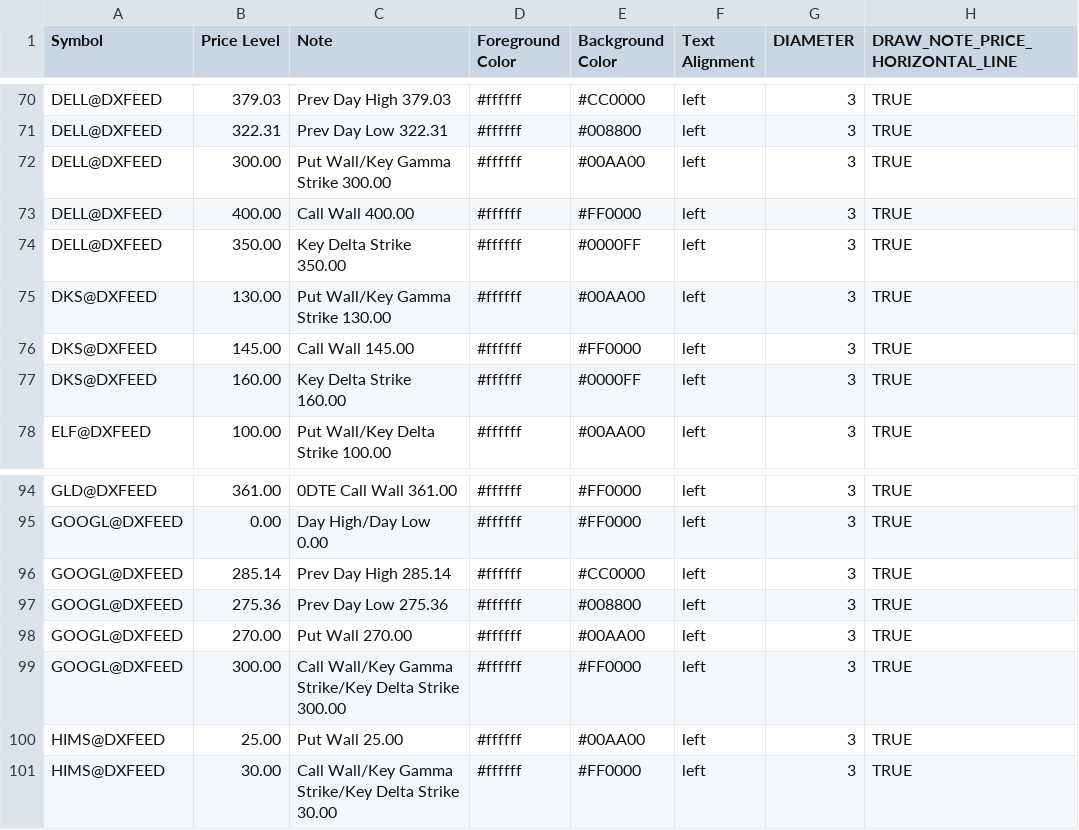
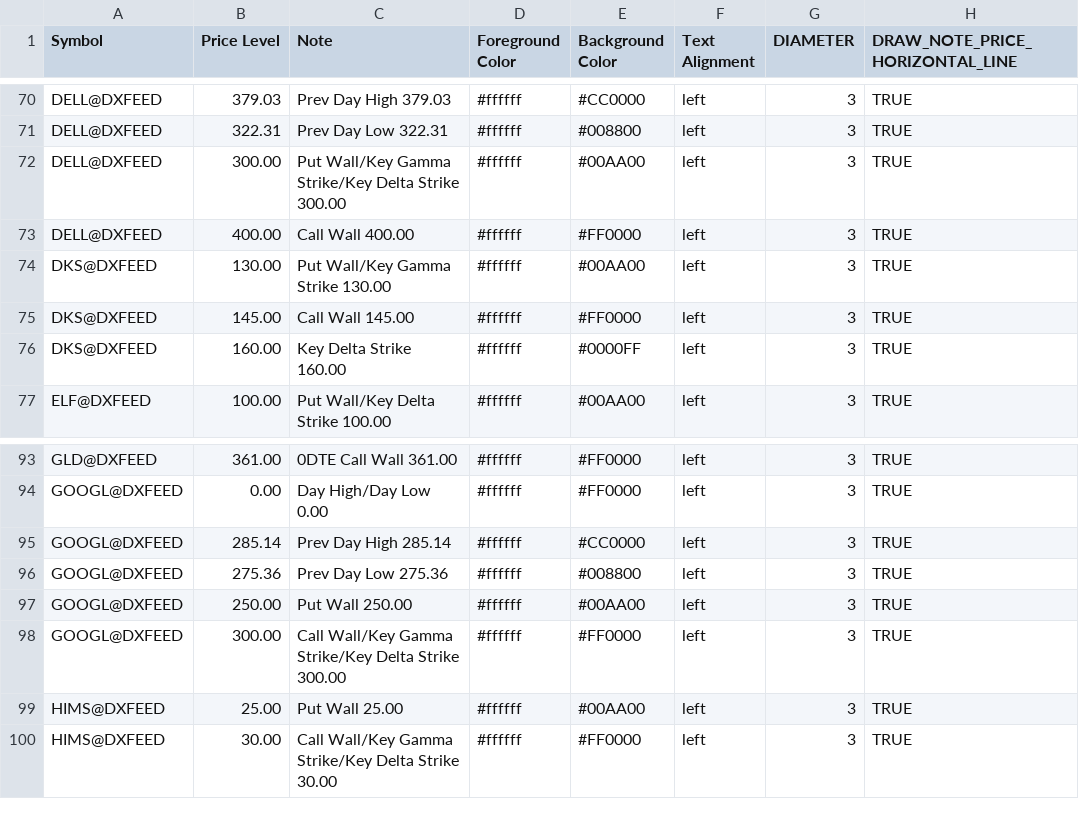
Before and after one commit to marciogmorales/toolbox, a CSV file: bookmap_notes.csv, drawn as a sheet; only a part is shown, gaps mark what is left out.

Commit message:
chore: update bookmap notes (2026-11-24T12:36:31.023Z)

```diff
--- a/bookmap_notes.csv
+++ b/bookmap_notes.csv
@@ -71,5 +71,4 @@ DELL@DXFEED,379.03,Prev Day High 379.03,#ffffff,#CC0000,left,3,TRUE
 DELL@DXFEED,322.31,Prev Day Low 322.31,#ffffff,#008800,left,3,TRUE
-DELL@DXFEED,300.00,Put Wall/Key Gamma Strike 300.00,#ffffff,#00AA00,left,3,TRUE
+DELL@DXFEED,300.00,Put Wall/Key Gamma Strike/Key Delta Strike 300.00,#ffffff,#00AA00,left,3,TRUE
 DELL@DXFEED,400.00,Call Wall 400.00,#ffffff,#FF0000,left,3,TRUE
-DELL@DXFEED,350.00,Key Delta Strike 350.00,#ffffff,#0000FF,left,3,TRUE
 DKS@DXFEED,130.00,Put Wall/Key Gamma Strike 130.00,#ffffff,#00AA00,left,3,TRUE
@@ -97,3 +96,3 @@ GOOGL@DXFEED,285.14,Prev Day High 285.14,#ffffff,#CC0000,left,3,TRUE
 GOOGL@DXFEED,275.36,Prev Day Low 275.36,#ffffff,#008800,left,3,TRUE
-GOOGL@DXFEED,270.00,Put Wall 270.00,#ffffff,#00AA00,left,3,TRUE
+GOOGL@DXFEED,250.00,Put Wall 250.00,#ffffff,#00AA00,left,3,TRUE
 GOOGL@DXFEED,300.00,Call Wall/Key Gamma Strike/Key Delta Strike 300.00,#ffffff,#FF0000,left,3,TRUE
```
